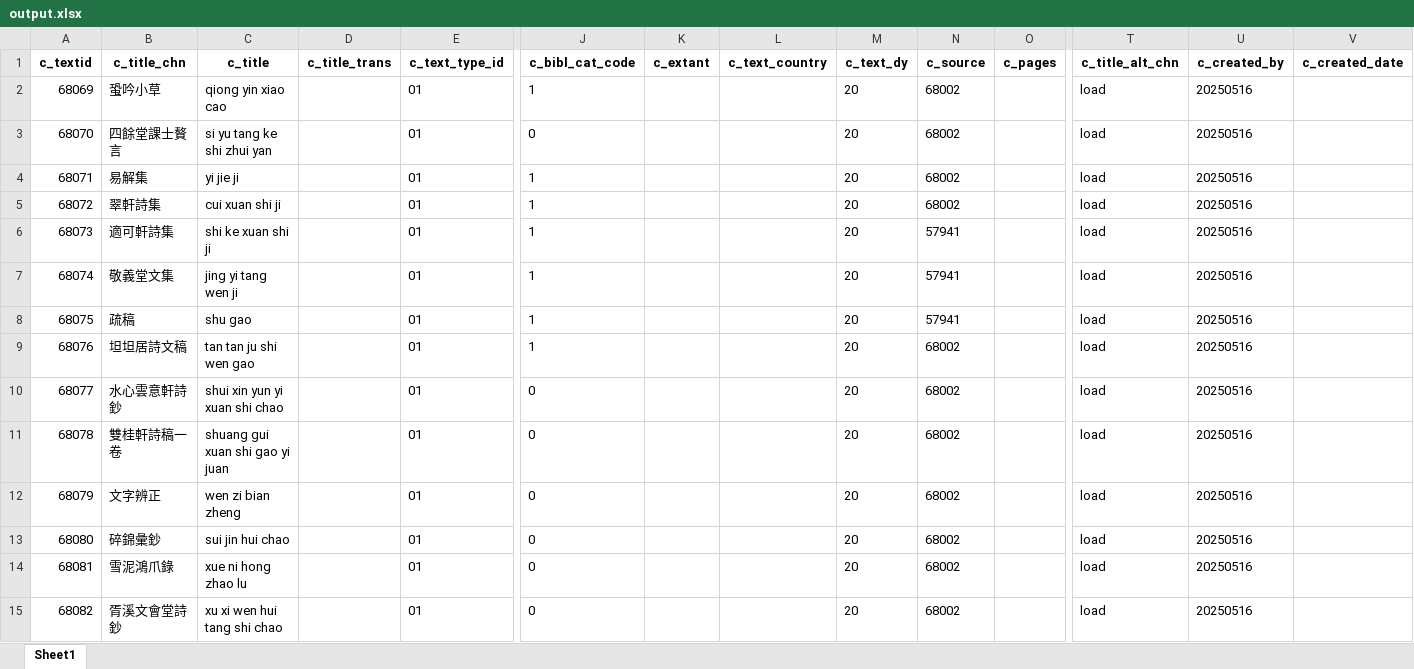
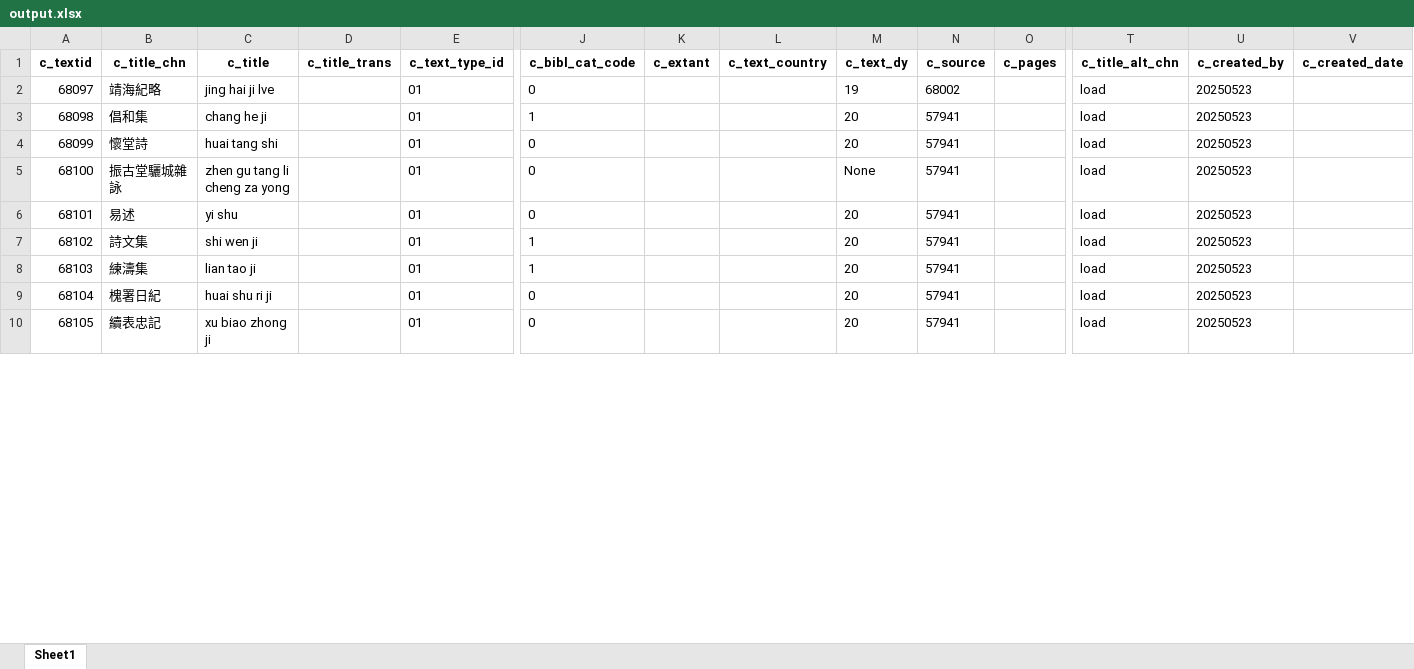
Before and after one commit to cbdb-project/create-new-books-for-cbdb, an Excel workbook: output.xlsx, sheet Sheet1, drawn as a sheet; only a part is shown, gaps mark what is left out; values as stored, in another font and other column widths than the file's, no borders; removed rows and columns are numbered as before the commit, all else as after; rows hold the shown columns only; the diff covers the shown part only; the diff names each change by its address in the sheet, - before the commit and + after, or states it on an @@ line.

```diff
--- a/output.xlsx (sheet Sheet1)
+++ b/output.xlsx (sheet Sheet1)
-row 2: 68069 | 蛩吟小草 | qiong yin xiao cao |  | 01 | 1 |  |  | 20 | 68002 |  | load | 20250516
@@ column A (c_textid) renumbered between rows 2 and 19 @@
-B2 (c_title_chn): 四餘堂課士贅言
+B2 (c_title_chn): 靖海紀略
-C2 (c_title): si yu tang ke shi zhui yan
+C2 (c_title): jing hai ji lve
-M2 (c_text_dy): 20
+M2 (c_text_dy): 19
-U2 (c_created_by): 20250516
+U2 (c_created_by): 20250523
-row 4: 68071 | 易解集 | yi jie ji |  | 01 | 1 |  |  | 20 | 68002 |  | load | 20250516
-row 5: 68072 | 翠軒詩集 | cui xuan shi ji |  | 01 | 1 |  |  | 20 | 68002 |  | load | 20250516
-B3 (c_title_chn): 適可軒詩集
+B3 (c_title_chn): 倡和集
-C3 (c_title): shi ke xuan shi ji
+C3 (c_title): chang he ji
-U3 (c_created_by): 20250516
+U3 (c_created_by): 20250523
+row 4: 68099 | 懷堂詩 | huai tang shi |  | 01 | 0 |  |  | 20 | 57941 |  | load | 20250523
+row 5: 68100 | 振古堂驪城雜詠 | zhen gu tang li cheng za yong |  | 01 | 0 |  |  | None | 57941 |  | load | 20250523
+row 6: 68101 | 易述 | yi shu |  | 01 | 0 |  |  | 20 | 57941 |  | load | 20250523
-B7 (c_title_chn): 敬義堂文集
+B7 (c_title_chn): 詩文集
-C7 (c_title): jing yi tang wen ji
+C7 (c_title): shi wen ji
-U7:U8 (c_created_by): 20250516
+U7:U8 (c_created_by): 20250523
-B8 (c_title_chn): 疏稿
+B8 (c_title_chn): 練濤集
-C8 (c_title): shu gao
+C8 (c_title): lian tao ji
-row 9: 68076 | 坦坦居詩文稿 | tan tan ju shi wen gao |  | 01 | 1 |  |  | 20 | 68002 |  | load | 20250516
-row 10: 68077 | 水心雲意軒詩鈔 | shui xin yun yi xuan shi chao |  | 01 | 0 |  |  | 20 | 68002 |  | load | 20250516
-row 11: 68078 | 雙桂軒詩稿一卷 | shuang gui xuan shi gao yi juan |  | 01 | 0 |  |  | 20 | 68002 |  | load | 20250516
-row 12: 68079 | 文字辨正 | wen zi bian zheng |  | 01 | 0 |  |  | 20 | 68002 |  | load | 20250516
-B9 (c_title_chn): 碎錦彙鈔
+B9 (c_title_chn): 槐署日紀
-C9 (c_title): sui jin hui chao
+C9 (c_title): huai shu ri ji
-N9:N10 (c_source): 68002
+N9:N10 (c_source): 57941
-U9:U10 (c_created_by): 20250516
+U9:U10 (c_created_by): 20250523
-B10 (c_title_chn): 雪泥鴻爪錄
+B10 (c_title_chn): 續表忠記
-C10 (c_title): xue ni hong zhao lu
+C10 (c_title): xu biao zhong ji
-row 15: 68082 | 胥溪文會堂詩鈔 | xu xi wen hui tang shi chao |  | 01 | 0 |  |  | 20 | 68002 |  | load | 20250516
```
Also changed, not shown: 2 added rows, 5 removed rows and 26 edited cells elsewhere in this sheet, 3 other files.
